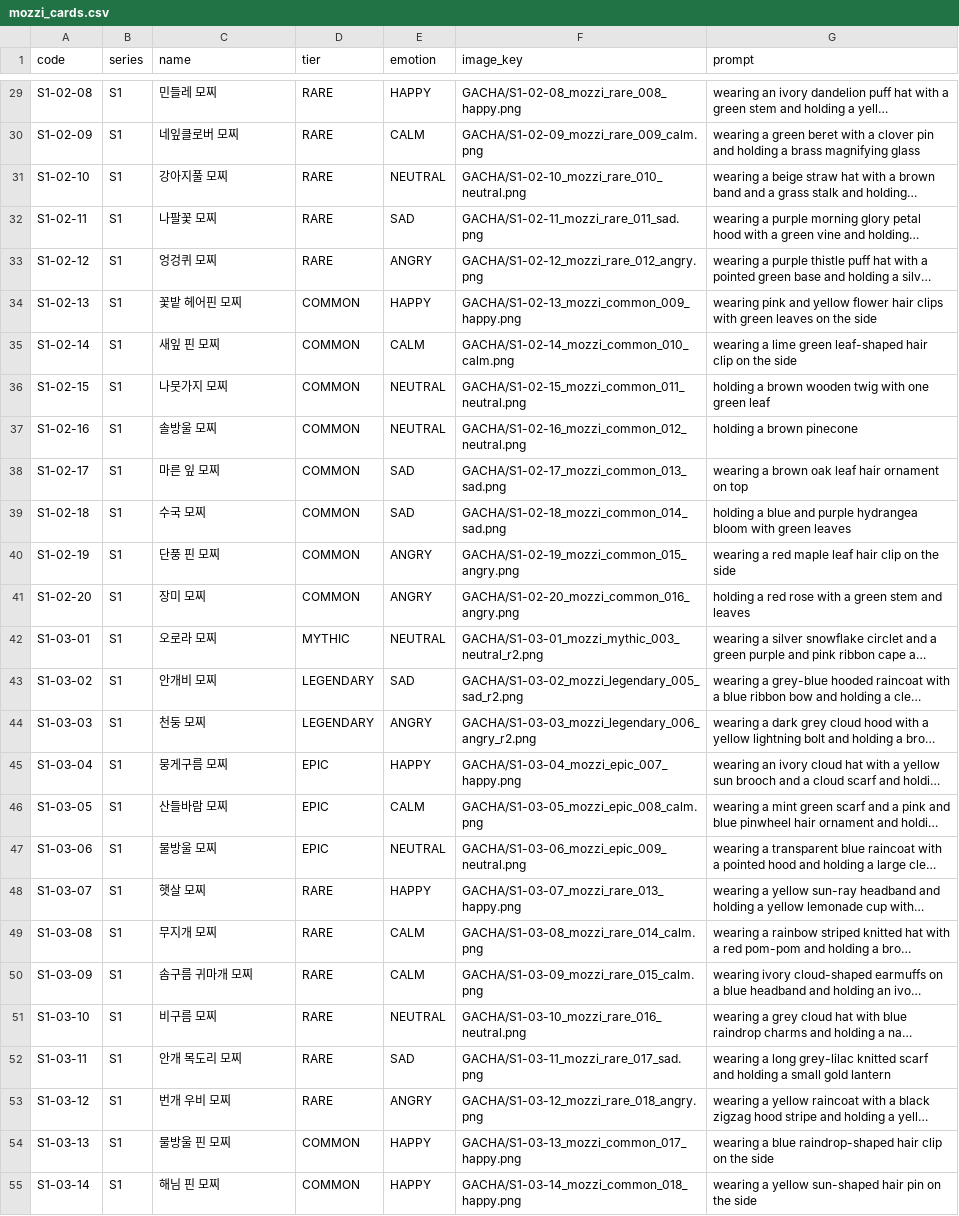
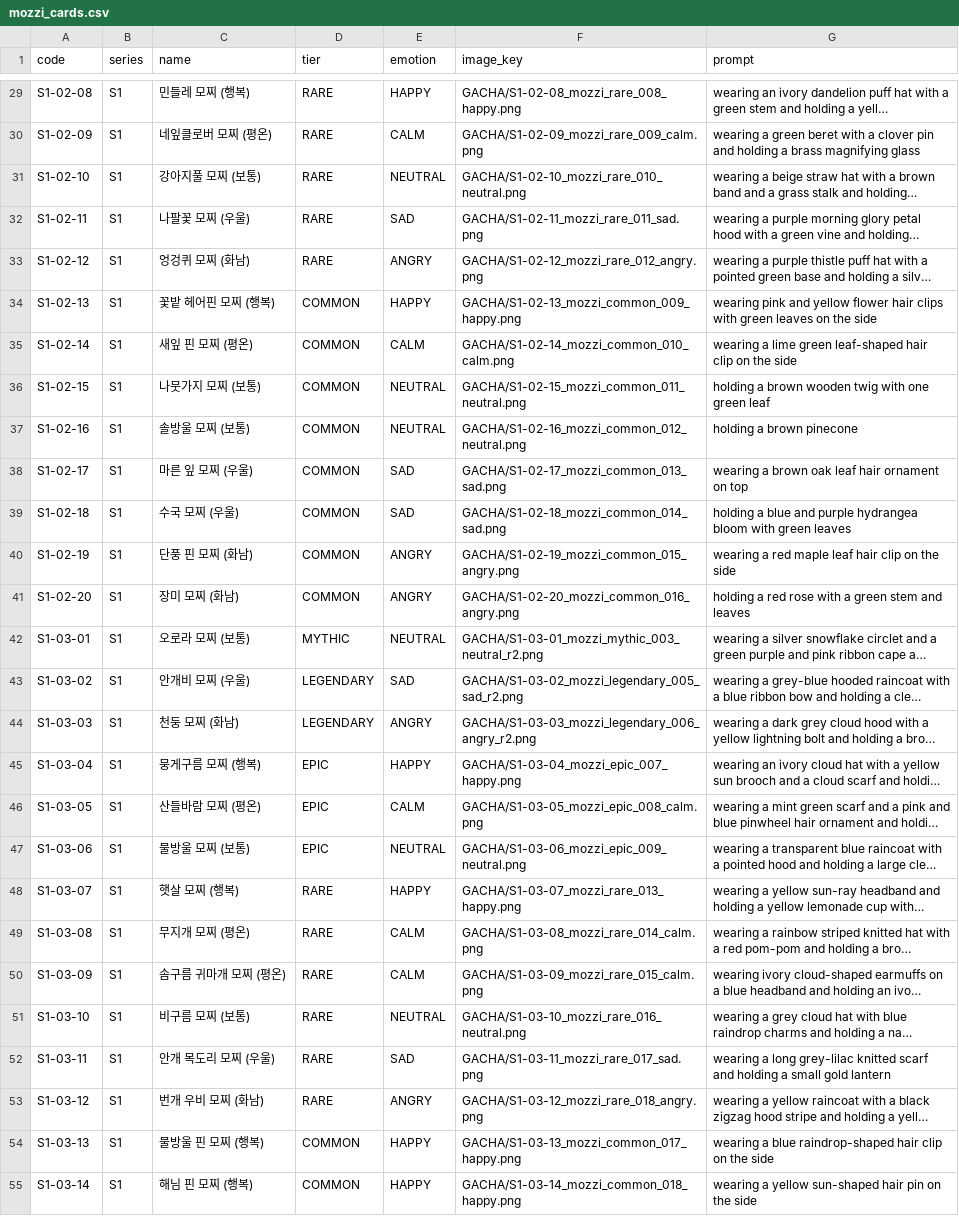
Before and after one commit to sienhs/mozzi, a CSV file: backend/src/main/resources/seed/mozzi_cards.csv, drawn as a sheet; only a part is shown, gaps mark what is left out; long unchanged cells end in …; the diff covers the shown part only; the diff names each change by its address in the sheet, - before the commit and + after, or states it on an @@ line.

```diff
--- a/backend/src/main/resources/seed/mozzi_cards.csv
+++ b/backend/src/main/resources/seed/mozzi_cards.csv
-C29 (name): 민들레 모찌
+C29 (name): 민들레 모찌 (행복)
-C30 (name): 네잎클로버 모찌
+C30 (name): 네잎클로버 모찌 (평온)
-C31 (name): 강아지풀 모찌
+C31 (name): 강아지풀 모찌 (보통)
-C32 (name): 나팔꽃 모찌
+C32 (name): 나팔꽃 모찌 (우울)
-C33 (name): 엉겅퀴 모찌
+C33 (name): 엉겅퀴 모찌 (화남)
-C34 (name): 꽃밭 헤어핀 모찌
+C34 (name): 꽃밭 헤어핀 모찌 (행복)
-C35 (name): 새잎 핀 모찌
+C35 (name): 새잎 핀 모찌 (평온)
-C36 (name): 나뭇가지 모찌
+C36 (name): 나뭇가지 모찌 (보통)
-C37 (name): 솔방울 모찌
+C37 (name): 솔방울 모찌 (보통)
-C38 (name): 마른 잎 모찌
+C38 (name): 마른 잎 모찌 (우울)
-C39 (name): 수국 모찌
+C39 (name): 수국 모찌 (우울)
-C40 (name): 단풍 핀 모찌
+C40 (name): 단풍 핀 모찌 (화남)
-C41 (name): 장미 모찌
+C41 (name): 장미 모찌 (화남)
-C42 (name): 오로라 모찌
+C42 (name): 오로라 모찌 (보통)
-C43 (name): 안개비 모찌
+C43 (name): 안개비 모찌 (우울)
-C44 (name): 천둥 모찌
+C44 (name): 천둥 모찌 (화남)
-C45 (name): 뭉게구름 모찌
+C45 (name): 뭉게구름 모찌 (행복)
-C46 (name): 산들바람 모찌
+C46 (name): 산들바람 모찌 (평온)
-C47 (name): 물방울 모찌
+C47 (name): 물방울 모찌 (보통)
-C48 (name): 햇살 모찌
+C48 (name): 햇살 모찌 (행복)
-C49 (name): 무지개 모찌
+C49 (name): 무지개 모찌 (평온)
-C50 (name): 솜구름 귀마개 모찌
+C50 (name): 솜구름 귀마개 모찌 (평온)
-C51 (name): 비구름 모찌
+C51 (name): 비구름 모찌 (보통)
-C52 (name): 안개 목도리 모찌
+C52 (name): 안개 목도리 모찌 (우울)
-C53 (name): 번개 우비 모찌
+C53 (name): 번개 우비 모찌 (화남)
-C54 (name): 물방울 핀 모찌
+C54 (name): 물방울 핀 모찌 (행복)
-C55 (name): 해님 핀 모찌
+C55 (name): 해님 핀 모찌 (행복)
```
Also changed, not shown: 73 edited cells elsewhere in this file, 28 other files.
